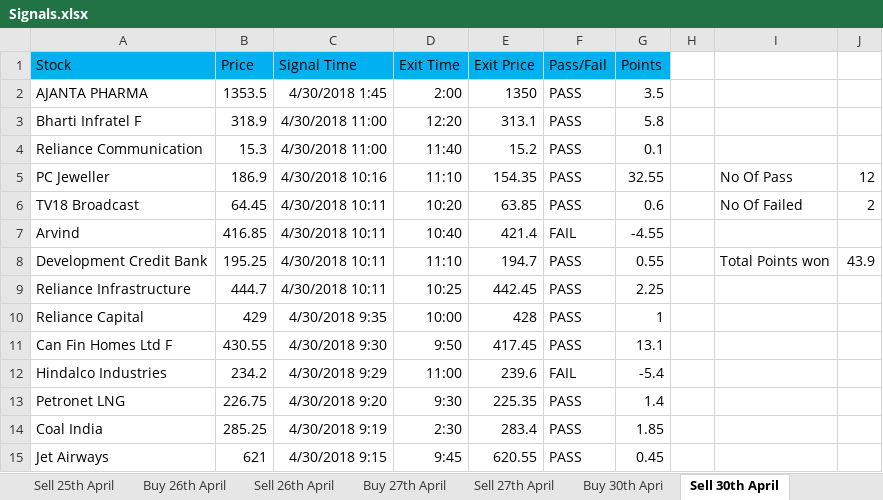
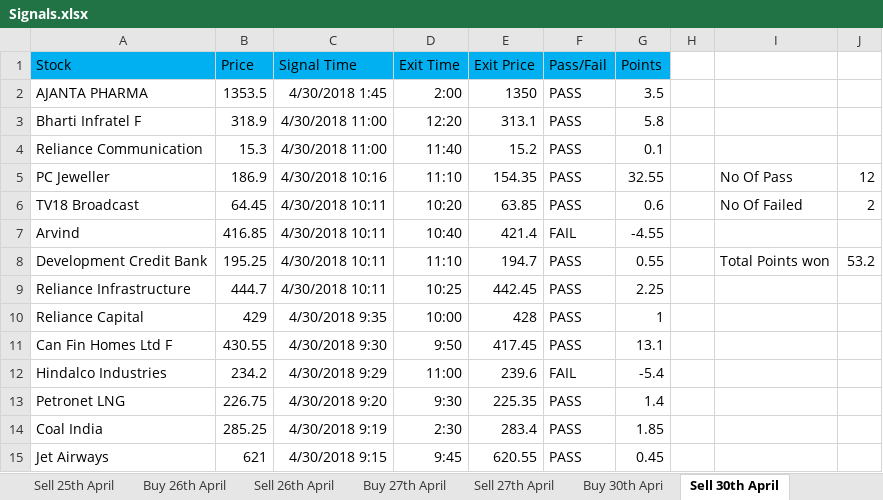
Before and after one commit to vinodhaganzenstill/investingsignal, an Excel workbook: Signals.xlsx, sheet Sell 30th April, drawn as a sheet; values as stored, in another font and other column widths than the file's, no borders; the diff names each change by its address in the sheet, - before the commit and + after, or states it on an @@ line.

```diff
--- a/Signals.xlsx (sheet Sell 30th April)
+++ b/Signals.xlsx (sheet Sell 30th April)
-J8: 43.9
+J8: 53.2
```
Also changed, not shown: sheet Buy 30th Apri, sheet Sell 27th April, sheet Sell 26th April, other sheet tabs, formulas that keep their value.
